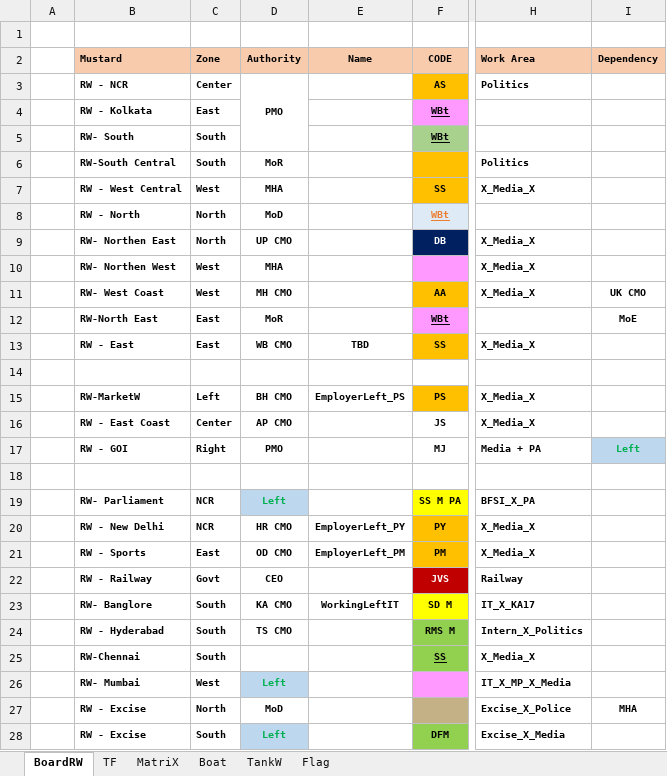
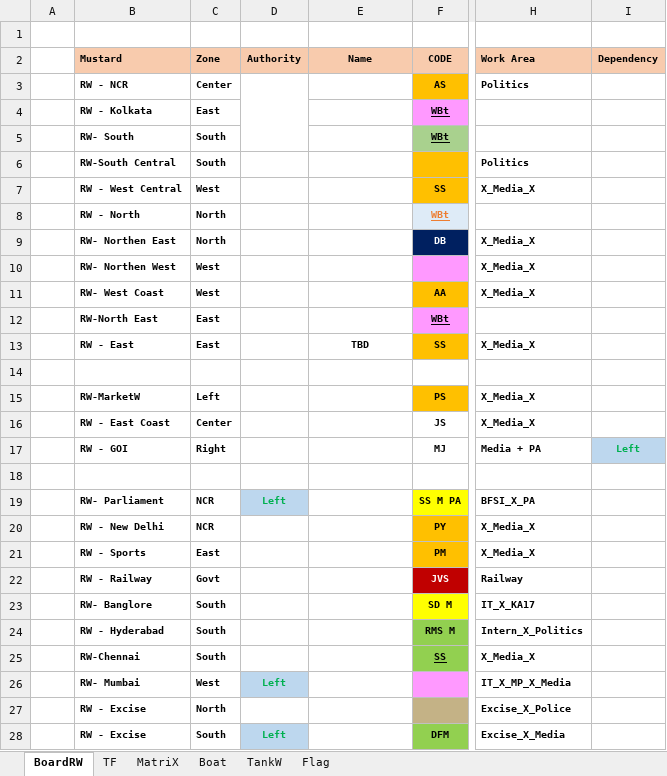
Before and after one commit to sawanCoder11/System_Work_RW, an Excel workbook: System_2.1.1.xlsx, sheet BoardRW, drawn as a sheet; only a part is shown, gaps mark what is left out; values as stored, in another font and other column widths than the file's, no borders; the diff names each change by its address in the sheet, - before the commit and + after, or states it on an @@ line.

```diff
--- a/System_2.1.1.xlsx (sheet BoardRW)
+++ b/System_2.1.1.xlsx (sheet BoardRW)
-D3 (Authority): PMO
+D3 (Authority): (empty)
-D6 (Authority): MoR
+D6 (Authority): (empty)
-D7 (Authority): MHA
+D7 (Authority): (empty)
-D8 (Authority): MoD
+D8 (Authority): (empty)
-D9 (Authority): UP CMO
+D9 (Authority): (empty)
-D10 (Authority): MHA
+D10 (Authority): (empty)
-D11 (Authority): MH CMO
+D11 (Authority): (empty)
-I11 (Dependency): UK CMO
+I11 (Dependency): (empty)
-D12 (Authority): MoR
+D12 (Authority): (empty)
-I12 (Dependency): MoE
+I12 (Dependency): (empty)
-D13 (Authority): WB CMO
+D13 (Authority): (empty)
-D15 (Authority): BH CMO
+D15 (Authority): (empty)
-E15 (Name): EmployerLeft_PS
+E15 (Name): (empty)
-D16 (Authority): AP CMO
+D16 (Authority): (empty)
-D17 (Authority): PMO
+D17 (Authority): (empty)
-D20 (Authority): HR CMO
+D20 (Authority): (empty)
-E20 (Name): EmployerLeft_PY
+E20 (Name): (empty)
-D21 (Authority): OD CMO
+D21 (Authority): (empty)
-E21 (Name): EmployerLeft_PM
+E21 (Name): (empty)
-D22 (Authority): CEO
+D22 (Authority): (empty)
-D23 (Authority): KA CMO
+D23 (Authority): (empty)
-E23 (Name): WorkingLeftIT
+E23 (Name): (empty)
-D24 (Authority): TS CMO
+D24 (Authority): (empty)
-D27 (Authority): MoD
+D27 (Authority): (empty)
-I27 (Dependency): MHA
+I27 (Dependency): (empty)
```
Also changed, not shown: sheet Boat, sheet TF, sheet MatriX.
